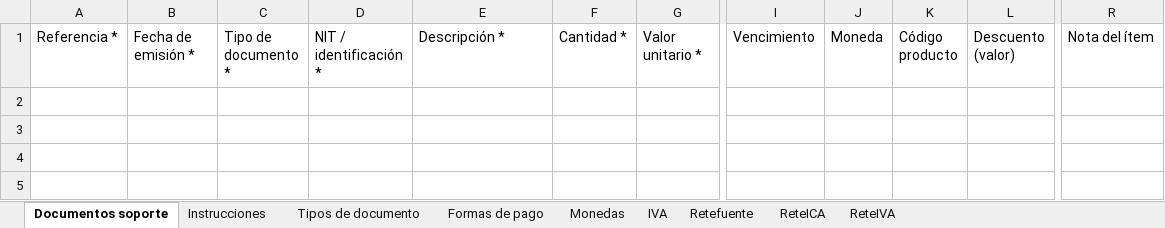
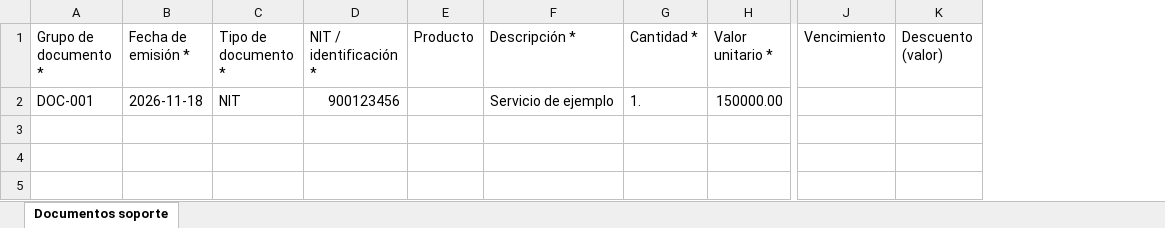
Before and after one commit to lborda4/jarvis-frontend, an Excel workbook: artifacts/plantilla-documentos-soporte-jarvis.xlsx, sheet Documentos soporte, drawn as a sheet; only a part is shown, gaps mark what is left out; values as stored, in another font and other column widths than the file's, no cell formats; removed rows and columns are numbered as before the commit, all else as after; rows hold the shown columns only; the diff names each change by its address in the sheet, - before the commit and + after, or states it on an @@ line.

```diff
--- a/artifacts/plantilla-documentos-soporte-jarvis.xlsx (sheet Documentos soporte)
+++ b/artifacts/plantilla-documentos-soporte-jarvis.xlsx (sheet Documentos soporte)
-sheet tab: Instrucciones
-sheet tab: Tipos de documento
-sheet tab: Formas de pago
-sheet tab: Monedas
-sheet tab: IVA
-sheet tab: Retefuente
-sheet tab: ReteICA
-sheet tab: ReteIVA
-column A (Referencia *), empty
+column A (Grupo de documento *), empty
+column E (Producto), empty
-column J (Moneda), empty
-column K (Código producto), empty
@@ column R (Nota del ítem) hidden, empty @@
+row 2: DOC-001 | 2026-11-18 | NIT | 900123456 |  | Servicio de ejemplo | 1. | 150000.00
+row 3: (empty)
+row 4: (empty)
+row 5: (empty)
```
Also changed, not shown: cell formats, hidden cells, artifacts/plantilla-facturas-venta-jarvis.xlsx, artifacts/plantilla-productos-jarvis.xlsx, 56 other files.
